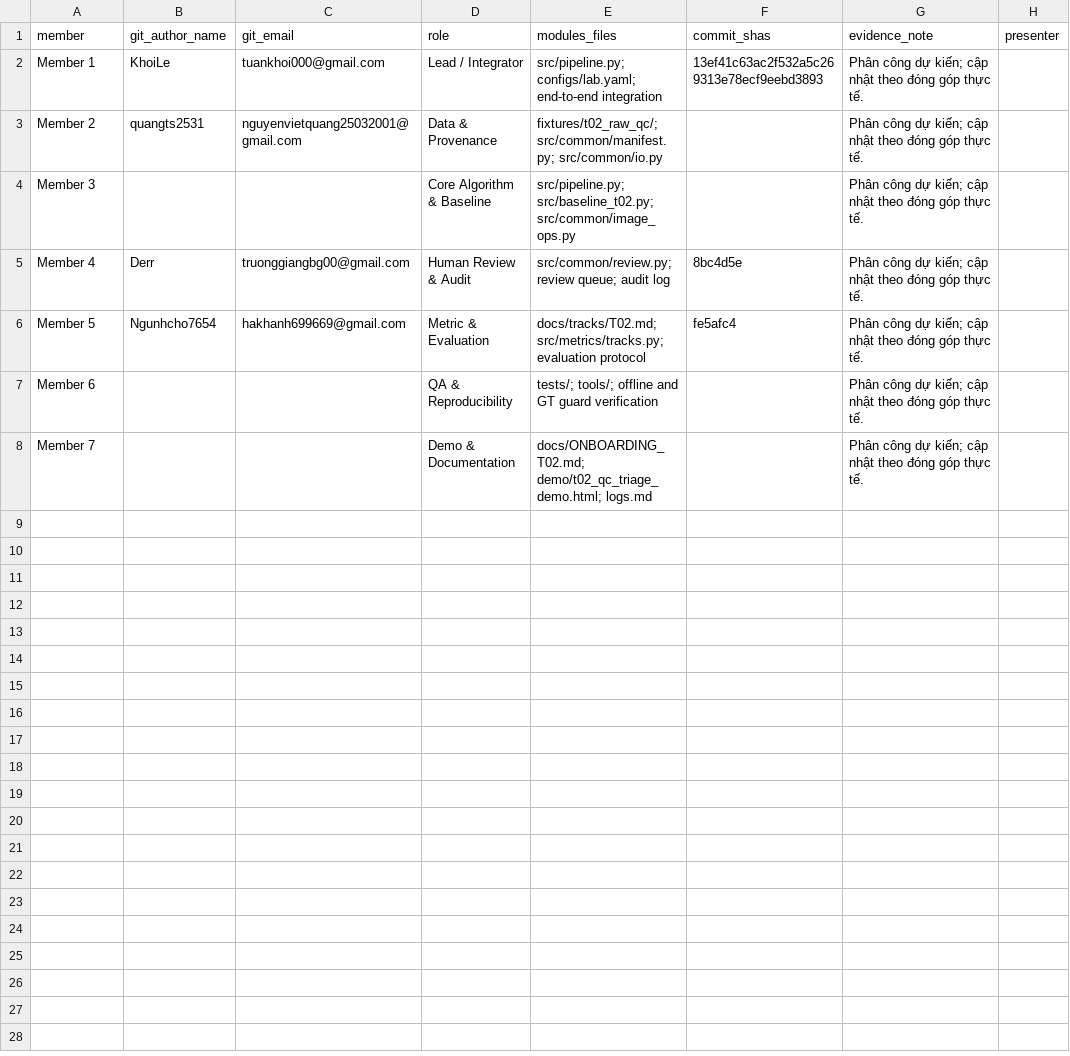
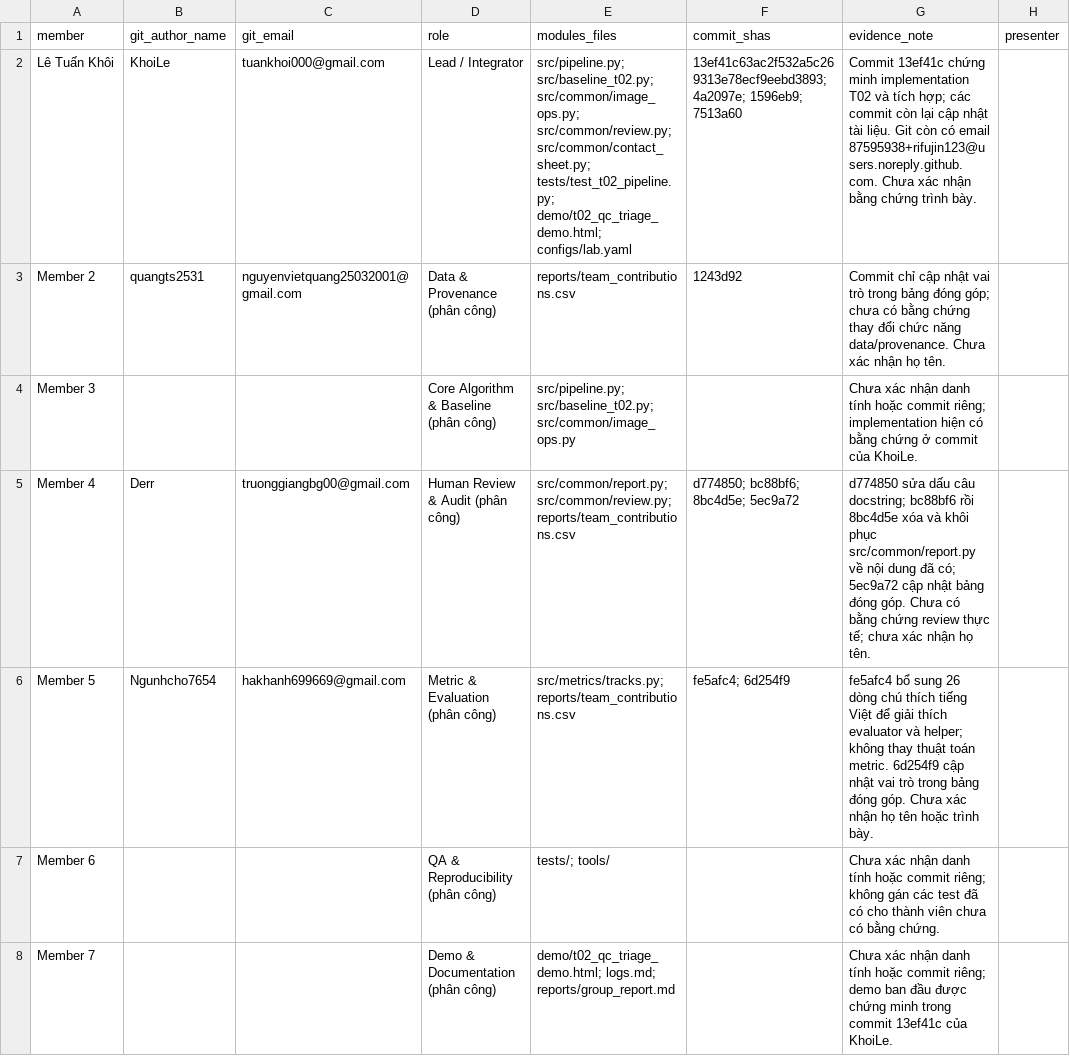
Before and after one commit to rifujin123/K5-Day6-L2-LeTuanKhoi-2A202603024-DataGovernanceAndPrivacy, a CSV file: reports/team_contributions.csv, drawn as a sheet.

Commit message:
docs: complete T02 report and verified results

```diff
--- a/reports/team_contributions.csv
+++ b/reports/team_contributions.csv
@@ -1,8 +1,8 @@
 member,git_author_name,git_email,role,modules_files,commit_shas,evidence_note,presenter
-Member 1,KhoiLe,tuankhoi000@gmail.com,Lead / Integrator,src/pipeline.py; configs/lab.yaml; end-to-end integration,13ef41c63ac2f532a5c269313e78ecf9eebd3893,Phân công dự kiến; cập nhật theo đóng góp thực tế.,
-Member 2,quangts2531,nguyenvietquang25032001@gmail.com,Data & Provenance,fixtures/t02_raw_qc/; src/common/manifest.py; src/common/io.py,,Phân công dự kiến; cập nhật theo đóng góp thực tế.,
-Member 3,,,Core Algorithm & Baseline,src/pipeline.py; src/baseline_t02.py; src/common/image_ops.py,,Phân công dự kiến; cập nhật theo đóng góp thực tế.,
-Member 4,Derr,truonggiangbg00@gmail.com,Human Review & Audit,src/common/review.py; review queue; audit log,8bc4d5e,Phân công dự kiến; cập nhật theo đóng góp thực tế.,
-Member 5,Ngunhcho7654,hakhanh699669@gmail.com,Metric & Evaluation,docs/tracks/T02.md; src/metrics/tracks.py; evaluation protocol,fe5afc4,Phân công dự kiến; cập nhật theo đóng góp thực tế.,
-Member 6,,,QA & Reproducibility,tests/; tools/; offline and GT guard verification,,Phân công dự kiến; cập nhật theo đóng góp thực tế.,
-Member 7,,,Demo & Documentation,docs/ONBOARDING_T02.md; demo/t02_qc_triage_demo.html; logs.md,,Phân công dự kiến; cập nhật theo đóng góp thực tế.,
+Lê Tuấn Khôi,KhoiLe,tuankhoi000@gmail.com,Lead / Integrator,src/pipeline.py; src/baseline_t02.py; src/common/image_ops.py; src/common/review.py; src/common/contact_sheet.py; tests/test_t02_pipeline.py; demo/t02_qc_triage_demo.html; configs/lab.yaml,13ef41c63ac2f532a5c269313e78ecf9eebd3893; 4a2097e; 1596eb9; 7513a60,Commit 13ef41c chứng minh implementation T02 và tích hợp; các commit còn lại cập nhật tài liệu. Git còn có email 87595938+rifujin123@users.noreply.github.com. Chưa xác nhận bằng chứng trình bày.,
+Member 2,quangts2531,nguyenvietquang25032001@gmail.com,Data & Provenance (phân công),reports/team_contributions.csv,1243d92,Commit chỉ cập nhật vai trò trong bảng đóng góp; chưa có bằng chứng thay đổi chức năng data/provenance. Chưa xác nhận họ tên.,
+Member 3,,,Core Algorithm & Baseline (phân công),src/pipeline.py; src/baseline_t02.py; src/common/image_ops.py,,Chưa xác nhận danh tính hoặc commit riêng; implementation hiện có bằng chứng ở commit của KhoiLe.,
+Member 4,Derr,truonggiangbg00@gmail.com,Human Review & Audit (phân công),src/common/report.py; src/common/review.py; reports/team_contributions.csv,d774850; bc88bf6; 8bc4d5e; 5ec9a72,d774850 sửa dấu câu docstring; bc88bf6 rồi 8bc4d5e xóa và khôi phục src/common/report.py về nội dung đã có; 5ec9a72 cập nhật bảng đóng góp. Chưa có bằng chứng review thực tế; chưa xác nhận họ tên.,
+Member 5,Ngunhcho7654,hakhanh699669@gmail.com,Metric & Evaluation (phân công),src/metrics/tracks.py; reports/team_contributions.csv,fe5afc4; 6d254f9,fe5afc4 bổ sung 26 dòng chú thích tiếng Việt để giải thích evaluator và helper; không thay thuật toán metric. 6d254f9 cập nhật vai trò trong bảng đóng góp. Chưa xác nhận họ tên hoặc trình bày.,
+Member 6,,,QA & Reproducibility (phân công),tests/; tools/,,Chưa xác nhận danh tính hoặc commit riêng; không gán các test đã có cho thành viên chưa có bằng chứng.,
+Member 7,,,Demo & Documentation (phân công),demo/t02_qc_triage_demo.html; logs.md; reports/group_report.md,,Chưa xác nhận danh tính hoặc commit riêng; demo ban đầu được chứng minh trong commit 13ef41c của KhoiLe.,
```
Also changed, not shown: 26 other files.
